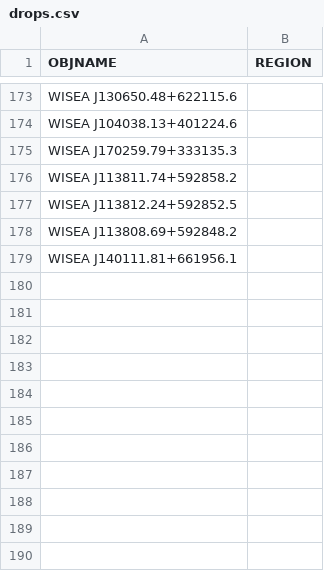
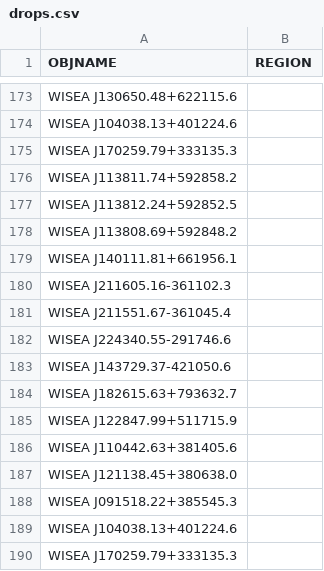
Before and after one commit to moustakas/SGA, a CSV file: py/SGA/data/SGA2025/overlays/v1.4/drops.csv, drawn as a sheet; only a part is shown, gaps mark what is left out.

```diff
--- a/py/SGA/data/SGA2025/overlays/v1.4/drops.csv
+++ b/py/SGA/data/SGA2025/overlays/v1.4/drops.csv
@@ -179 +179,12 @@ WISEA J113808.69+592848.2,
 WISEA J140111.81+661956.1,
+WISEA J211605.16-361102.3,
+WISEA J211551.67-361045.4,
+WISEA J224340.55-291746.6,
+WISEA J143729.37-421050.6,
+WISEA J182615.63+793632.7,
+WISEA J122847.99+511715.9,
+WISEA J110442.63+381405.6,
+WISEA J121138.45+380638.0,
+WISEA J091518.22+385545.3,
+WISEA J104038.13+401224.6,
+WISEA J170259.79+333135.3,
```
Also changed, not shown: py/SGA/data/SGA2025/overlays/v1.4/flags.csv, py/SGA/data/SGA2025/overlays/v1.4/updates.csv.
